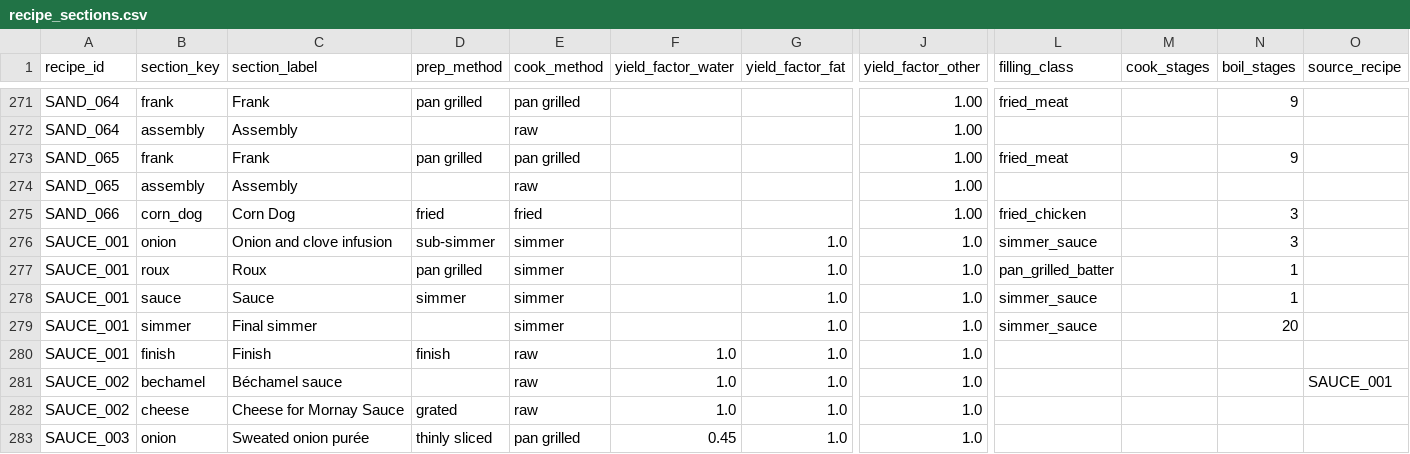
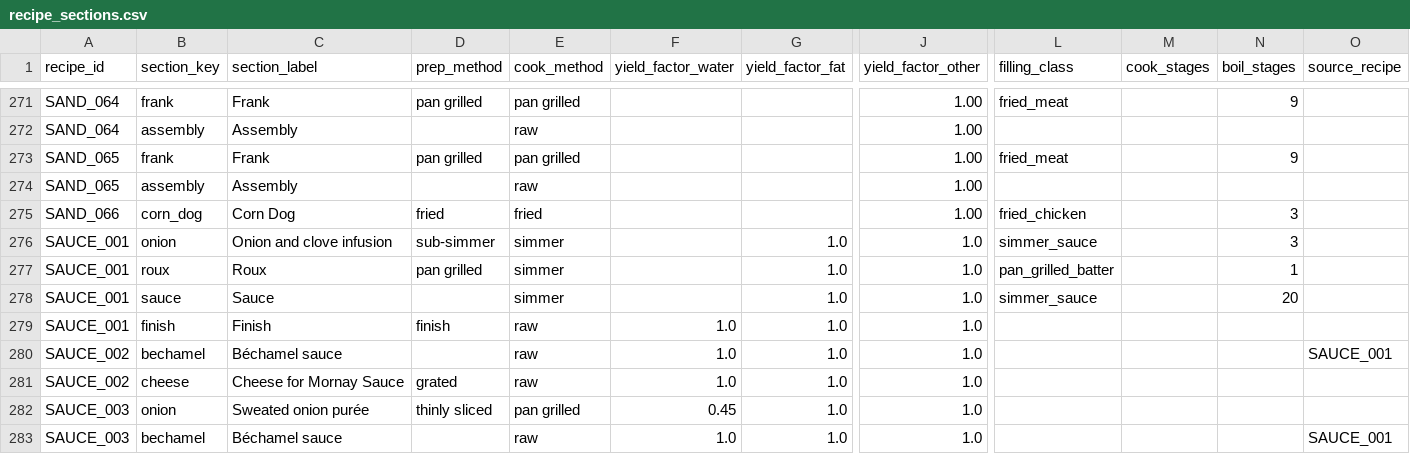
Before and after one commit to tlgeorgemailcom/daily-plate, a CSV file: recipes_v3/data/recipe_sections.csv, drawn as a sheet; only a part is shown, gaps mark what is left out; the shorter side is filled out with more unchanged rows; rows hold the shown columns only; the diff names each change by its address in the sheet, - before the commit and + after, or states it on an @@ line.

Commit message:
SAUCE_001: remove ghost simmer section, restore 4-section structure (sauce pm=blank boil_stages=20)

```diff
--- a/recipes_v3/data/recipe_sections.csv
+++ b/recipes_v3/data/recipe_sections.csv
-D278 (prep_method): simmer
+D278 (prep_method): (empty)
-N278 (boil_stages): 1
+N278 (boil_stages): 20
-row 279: SAUCE_001 | simmer | Final simmer |  | simmer |  | 1.0 | 1.0 | simmer_sauce |  | 20
```
Also changed, not shown: 1 other file.
